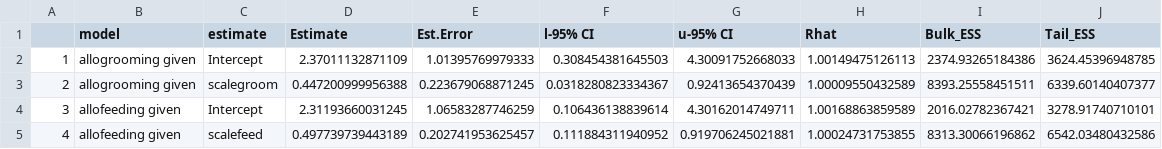
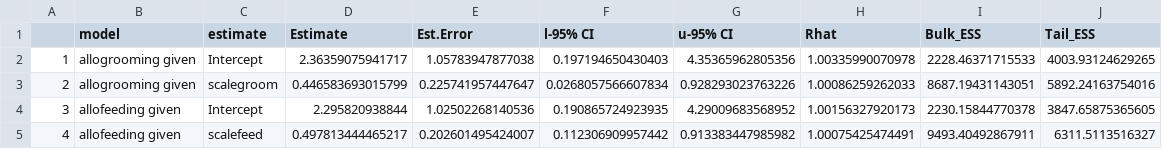
Before and after one commit to jkvrtilek/calling-rate, a CSV file: results/BRMS_model_results.csv, drawn as a sheet; only a part is shown; the diff covers the shown part only.

```diff
--- a/results/BRMS_model_results.csv
+++ b/results/BRMS_model_results.csv
@@ -1,5 +1,5 @@
 "","model","estimate","Estimate","Est.Error","l-95% CI","u-95% CI","Rhat","Bulk_ESS","Tail_ESS"
-"1","allogrooming given","Intercept",2.37011132871109,1.01395769979333,0.308454381645503,4.30091752668033,1.00149475126113,2374.93265184386,3624.45396948785
-"2","allogrooming given","scalegroom",0.447200999956388,0.223679068871245,0.0318280823334367,0.92413654370439,1.00009550432589,8393.25558451511,6339.60140407377
-"3","allofeeding given","Intercept",2.31193660031245,1.06583287746259,0.106436138839614,4.30162014749711,1.00168863859589,2016.02782367421,3278.91740710101
-"4","allofeeding given","scalefeed",0.497739739443189,0.202741953625457,0.111884311940952,0.919706245021881,1.00024731753855,8313.30066196862,6542.03480432586
+"1","allogrooming given","Intercept",2.36359075941717,1.05783947877038,0.197194650430403,4.35365962805356,1.00335990070978,2228.46371715533,4003.93124629265
+"2","allogrooming given","scalegroom",0.446583693015799,0.225741957447647,0.0268057566607834,0.928293023763226,1.00086259262033,8687.19431143051,5892.24163754016
+"3","allofeeding given","Intercept",2.295820938844,1.02502268140536,0.190865724923935,4.29009683568952,1.00156327920173,2230.15844770378,3847.65875365605
+"4","allofeeding given","scalefeed",0.497813444465217,0.202601495424007,0.112306909957442,0.913383447985982,1.00075425474491,9493.40492867911,6311.5113516327
```
Also changed, not shown: 14 edited cells elsewhere in this file, results/STRAND_model_diagnostics.csv, results/STRAND_model_results.csv, 23 other files.
